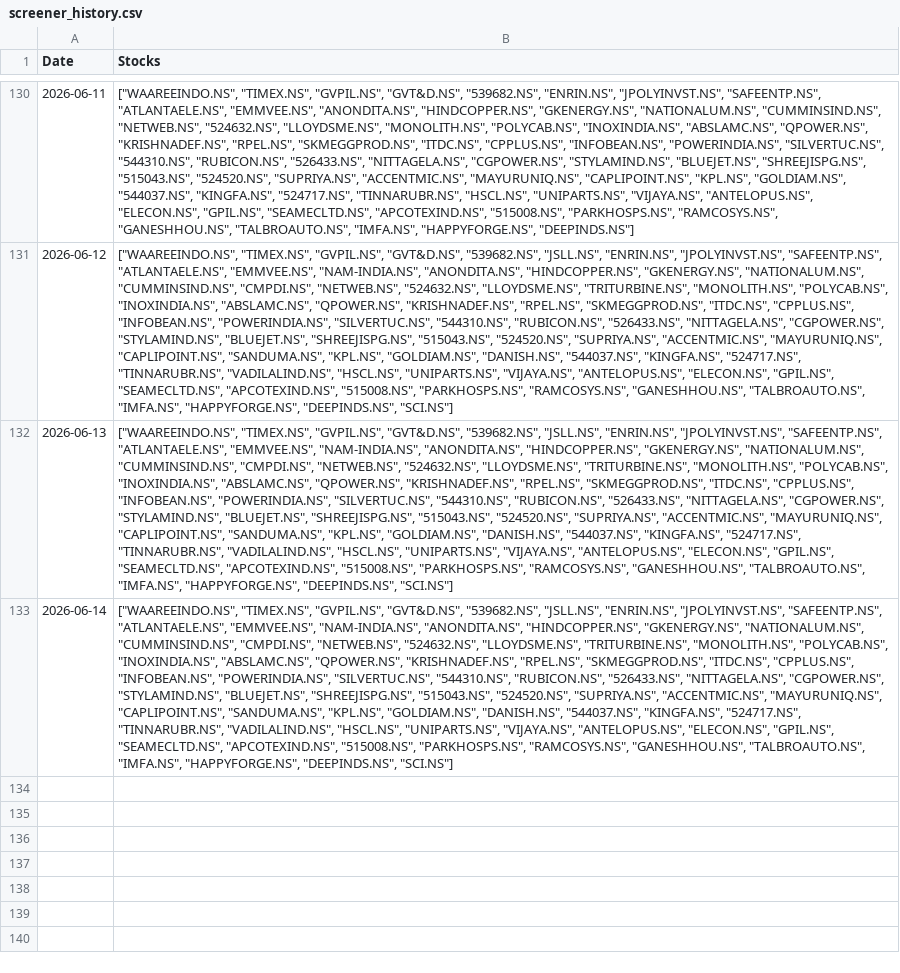
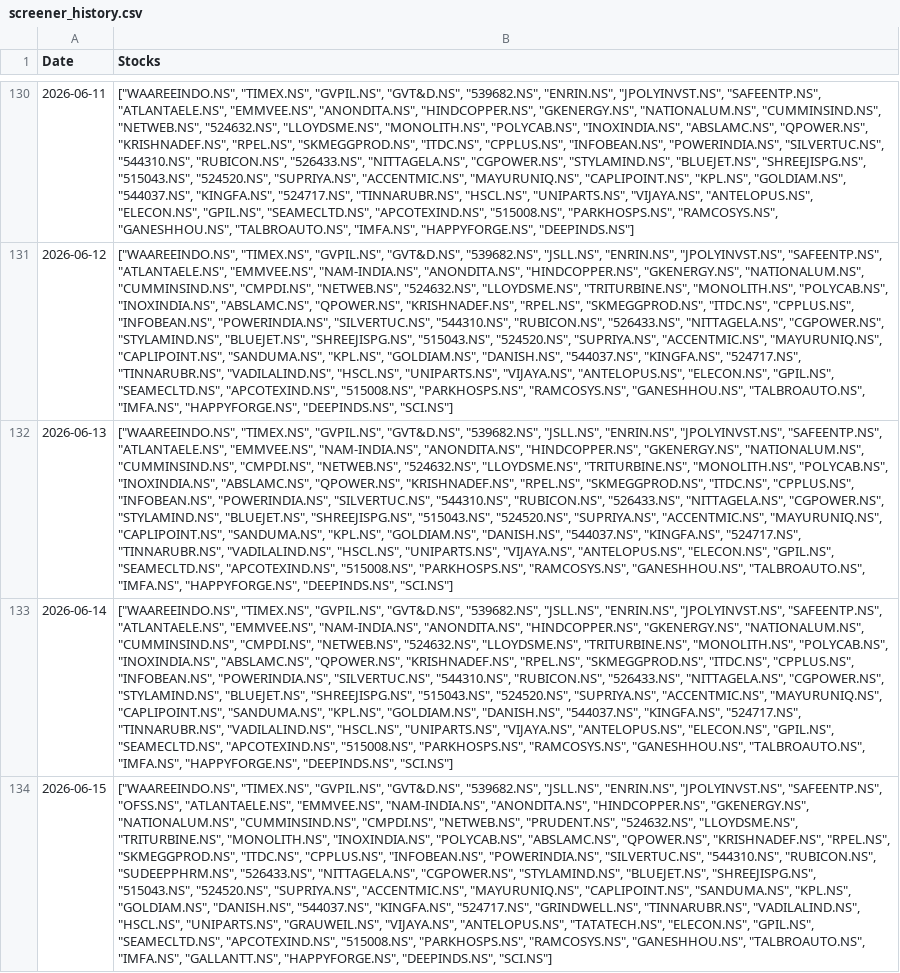
Before and after one commit to hitkarsh-singh/screener-tracker, a CSV file: data/screener_history.csv, drawn as a sheet; only a part is shown, gaps mark what is left out; the diff names each change by its address in the sheet, - before the commit and + after, or states it on an @@ line.

```diff
--- a/data/screener_history.csv
+++ b/data/screener_history.csv
+row 134: 2026-06-15 | ["WAAREEINDO.NS", "TIMEX.NS", "GVPIL.NS", "GVT&D.NS", "539682.NS", "JSLL.NS", "ENRIN.NS", "JPOLYINVST.NS", "SAFEENTP.NS", "OFSS.NS", "ATLANTAELE.NS", "EMMVEE.NS", "NAM-INDIA.NS", "ANONDITA.NS", "HINDCOPPER.NS", "GKENERGY.NS", "NATIONALUM.NS", "CUMMINSIND.NS", "CMPDI.NS", "NETWEB.NS", "PRUDENT.NS", "524632.NS", "LLOYDSME.NS", "TRITURBINE.NS", "MONOLITH.NS", "INOXINDIA.NS", "POLYCAB.NS", "ABSLAMC.NS", "QPOWER.NS", "KRISHNADEF.NS", "RPEL.NS", "SKMEGGPROD.NS", "ITDC.NS", "CPPLUS.NS", "INFOBEAN.NS", "POWERINDIA.NS", "SILVERTUC.NS", "544310.NS", "RUBICON.NS", "SUDEEPPHRM.NS", "526433.NS", "NITTAGELA.NS", "CGPOWER.NS", "STYLAMIND.NS", "BLUEJET.NS", "SHREEJISPG.NS", "515043.NS", "524520.NS", "SUPRIYA.NS", "ACCENTMIC.NS", "MAYURUNIQ.NS", "CAPLIPOINT.NS", "SANDUMA.NS", "KPL.NS", "GOLDIAM.NS", "DANISH.NS", "544037.NS", "KINGFA.NS", "524717.NS", "GRINDWELL.NS", "TINNARUBR.NS", "VADILALIND.NS", "HSCL.NS", "UNIPARTS.NS", "GRAUWEIL.NS", "VIJAYA.NS", "ANTELOPUS.NS", "TATATECH.NS", "ELECON.NS", "GPIL.NS", "SEAMECLTD.NS", "APCOTEXIND.NS", "515008.NS", "PARKHOSPS.NS", "RAMCOSYS.NS", "GANESHHOU.NS", "TALBROAUTO.NS", "IMFA.NS", "GALLANTT.NS", "HAPPYFORGE.NS", "DEEPINDS.NS", "SCI.NS"]
```
Also changed, not shown: data/current_holdings.csv, data/daily_changes.csv, 4 other files.
